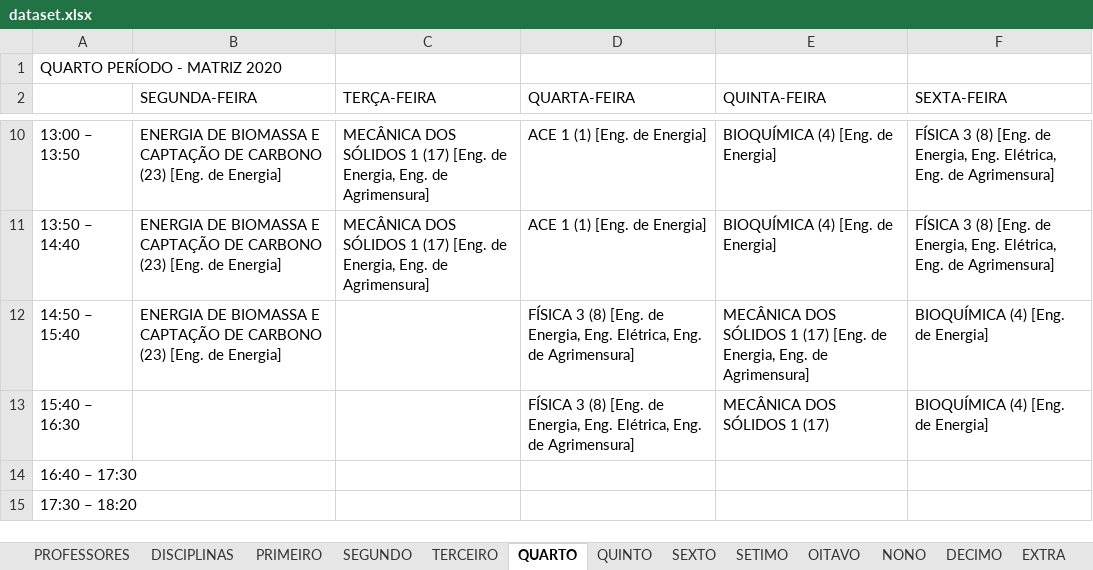
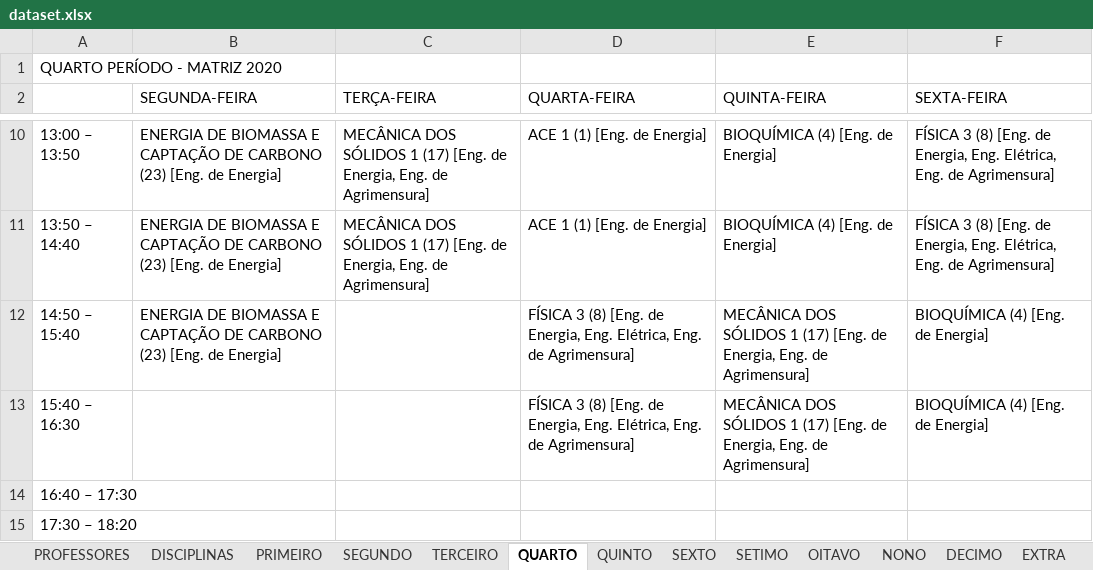
Before and after one commit to igorcavalcantetorres/GESTAO_OFERTA_ACADEMICA, an Excel workbook: dataset.xlsx, sheet QUARTO, drawn as a sheet; only a part is shown, gaps mark what is left out; values as stored, in another font and other column widths than the file's, no borders; the diff names each change by its address in the sheet, - before the commit and + after, or states it on an @@ line.

Commit message:
Update dataset.xlsx

```diff
--- a/dataset.xlsx (sheet QUARTO)
+++ b/dataset.xlsx (sheet QUARTO)
-E13 (QUINTA-FEIRA): …1 (17)
+E13 (QUINTA-FEIRA): …1 (17) [Eng. de Energia, Eng. de Agrimensura]
```
